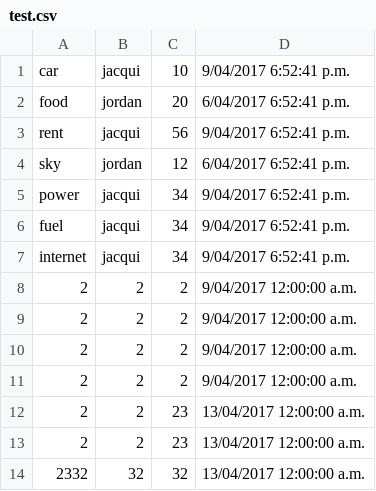
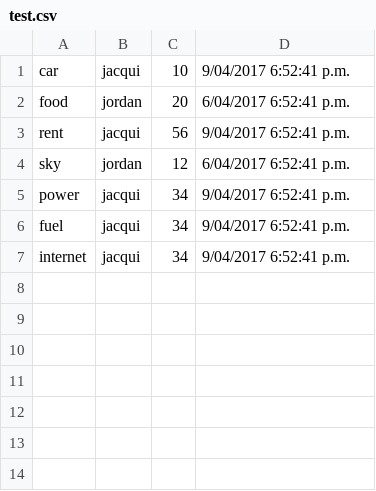
Before and after one commit to JordanTechy/BillManagmentSystem, a CSV file: test.csv, drawn as a sheet; the diff names each change by its address in the sheet, - before the commit and + after, or states it on an @@ line.

```diff
--- a/test.csv
+++ b/test.csv
-row 8: 2 | 2 | 2 | 9/04/2017 12:00:00 a.m.
-row 9: 2 | 2 | 2 | 9/04/2017 12:00:00 a.m.
-row 10: 2 | 2 | 2 | 9/04/2017 12:00:00 a.m.
-row 11: 2 | 2 | 2 | 9/04/2017 12:00:00 a.m.
-row 12: 2 | 2 | 23 | 13/04/2017 12:00:00 a.m.
-row 13: 2 | 2 | 23 | 13/04/2017 12:00:00 a.m.
-row 14: 2332 | 32 | 32 | 13/04/2017 12:00:00 a.m.
```
Also changed, not shown: 2 other files.
